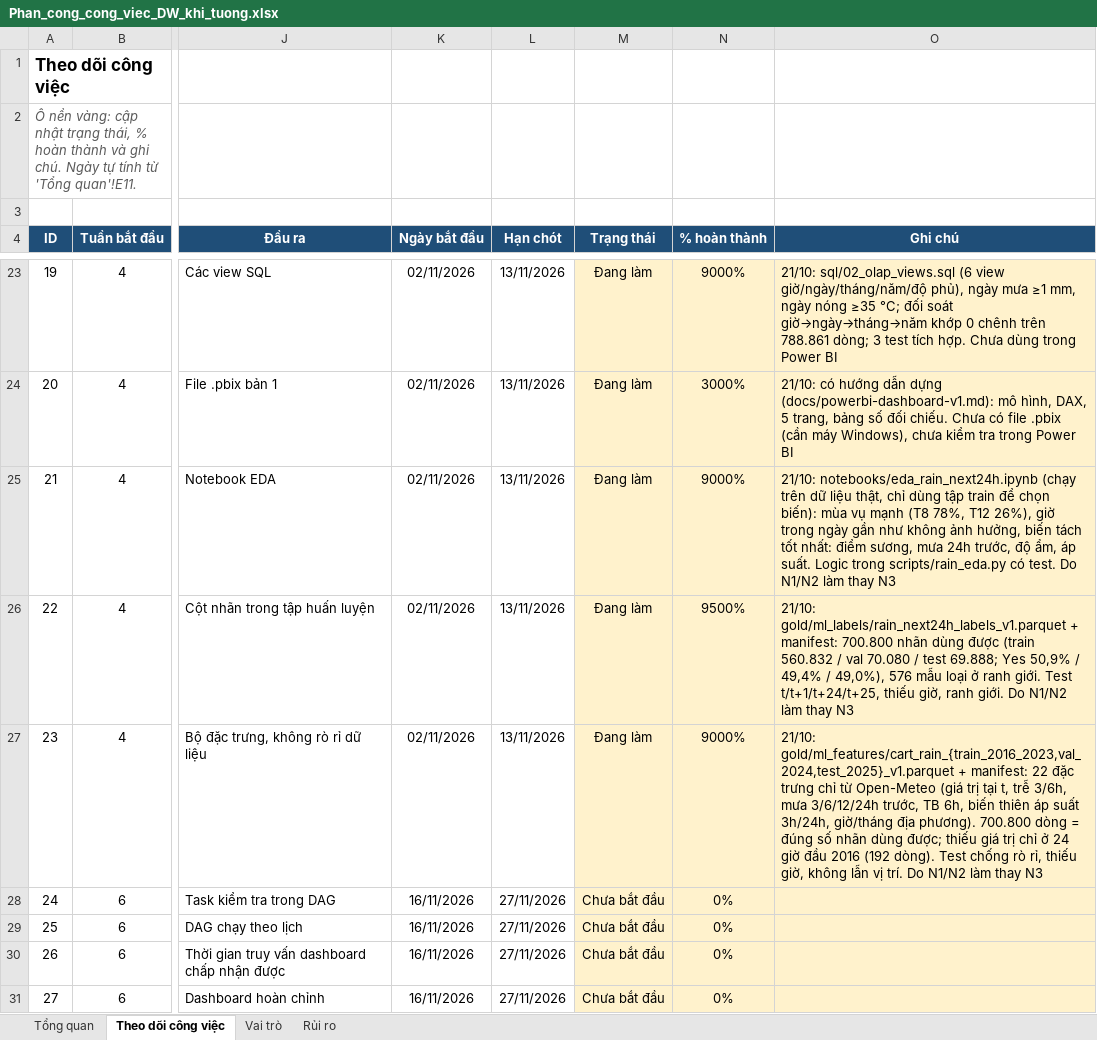
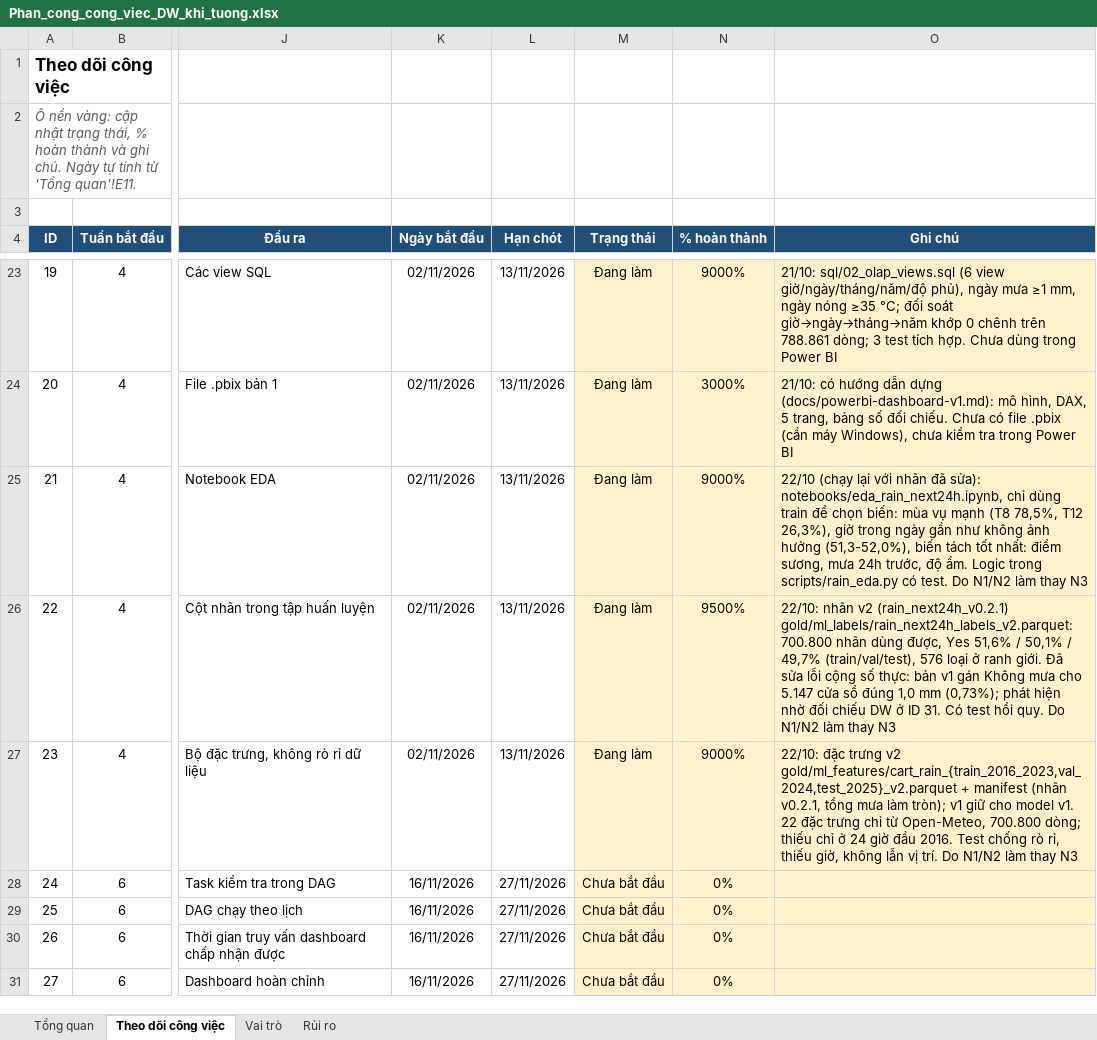
Before and after one commit to congdtptit/vietnam-weather-data-warehouse, an Excel workbook: Phan_cong_cong_viec_DW_khi_tuong.xlsx, sheet Theo dõi công việc, drawn as a sheet; only a part is shown, gaps mark what is left out; values as stored, in another font and other column widths than the file's, no borders; charts and pictures and conditional formats not drawn; the diff covers the shown part only; the diff names each change by its address in the sheet, - before the commit and + after, or states it on an @@ line.

```diff
--- a/Phan_cong_cong_viec_DW_khi_tuong.xlsx (sheet Theo dõi công việc)
+++ b/Phan_cong_cong_viec_DW_khi_tuong.xlsx (sheet Theo dõi công việc)
-O25 (Ghi chú): 21/10: notebooks/eda_rain_next24h.ipynb (chạy trên dữ liệu thật, chỉ dùng tập train để chọn biến): mùa vụ mạnh (T8 78%, T12 26%), giờ trong ngày gần như không ảnh hưởng, biến tách tốt nhất: điểm sương, mưa 24h trước, độ ẩm, áp suất. Logic trong…
+O25 (Ghi chú): 22/10 (chạy lại với nhãn đã sửa): notebooks/eda_rain_next24h.ipynb, chỉ dùng train để chọn biến: mùa vụ mạnh (T8 78,5%, T12 26,3%), giờ trong ngày gần như không ảnh hưởng (51,3-52,0%), biến tách tốt nhất: điểm sương, mưa 24h trước, độ ẩm. Logic trong…
-O26 (Ghi chú): 21/10: gold/ml_labels/rain_next24h_labels_v1.parquet + manifest: 700.800 nhãn dùng được (train 560.832 / val 70.080 / test 69.888; Yes 50,9% / 49,4% / 49,0%), 576 mẫu loại ở ranh giới. Test t/t+1/t+24/t+25, thiếu giờ, ranh giới. Do N1/N2…
+O26 (Ghi chú): 22/10: nhãn v2 (rain_next24h_v0.2.1) gold/ml_labels/rain_next24h_labels_v2.parquet: 700.800 nhãn dùng được, Yes 51,6% / 50,1% / 49,7% (train/val/test), 576 loại ở ranh giới. Đã sửa lỗi cộng số thực: bản v1 gán Không mưa cho 5.147 cửa sổ đúng 1,0 mm (0,73%); phát hiện nhờ đối chiếu DW ở ID 31. Có test hồi quy. Do N1/N2…
-O27 (Ghi chú): 21/10: gold/ml_features/cart_rain_{train_2016_2023,val_2024,test_2025}_v1.parquet + manifest: 22 đặc trưng chỉ từ Open-Meteo (giá trị tại t, trễ 3/6h, mưa 3/6/12/24h trước, TB 6h, biến thiên áp suất 3h/24h, giờ/tháng địa phương). 700.800 dòng = đúng số nhãn dùng được; thiếu giá trị chỉ ở 24 giờ đầu 2016 (192 dòng). Test chống…
+O27 (Ghi chú): 22/10: đặc trưng v2 gold/ml_features/cart_rain_{train_2016_2023,val_2024,test_2025}_v2.parquet + manifest (nhãn v0.2.1, tổng mưa làm tròn); v1 giữ cho model v1. 22 đặc trưng chỉ từ Open-Meteo, 700.800 dòng; thiếu chỉ ở 24 giờ đầu 2016. Test chống…
```
Also changed, not shown: 4 edited cells elsewhere in this sheet, 15 other files.
